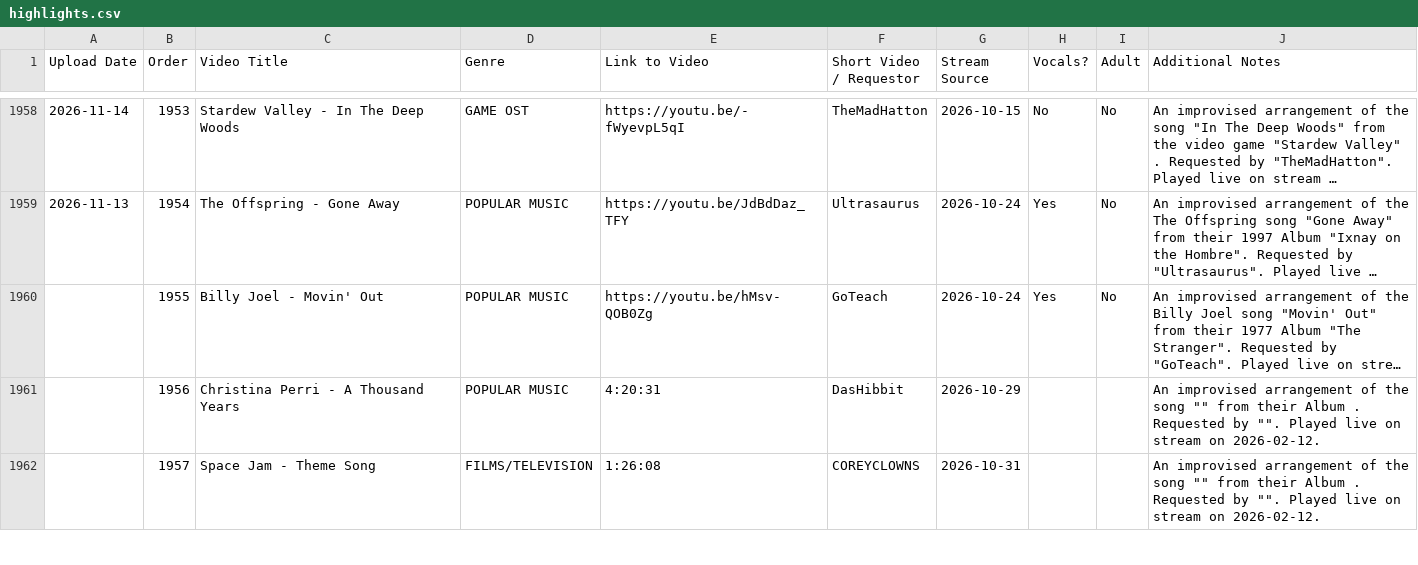
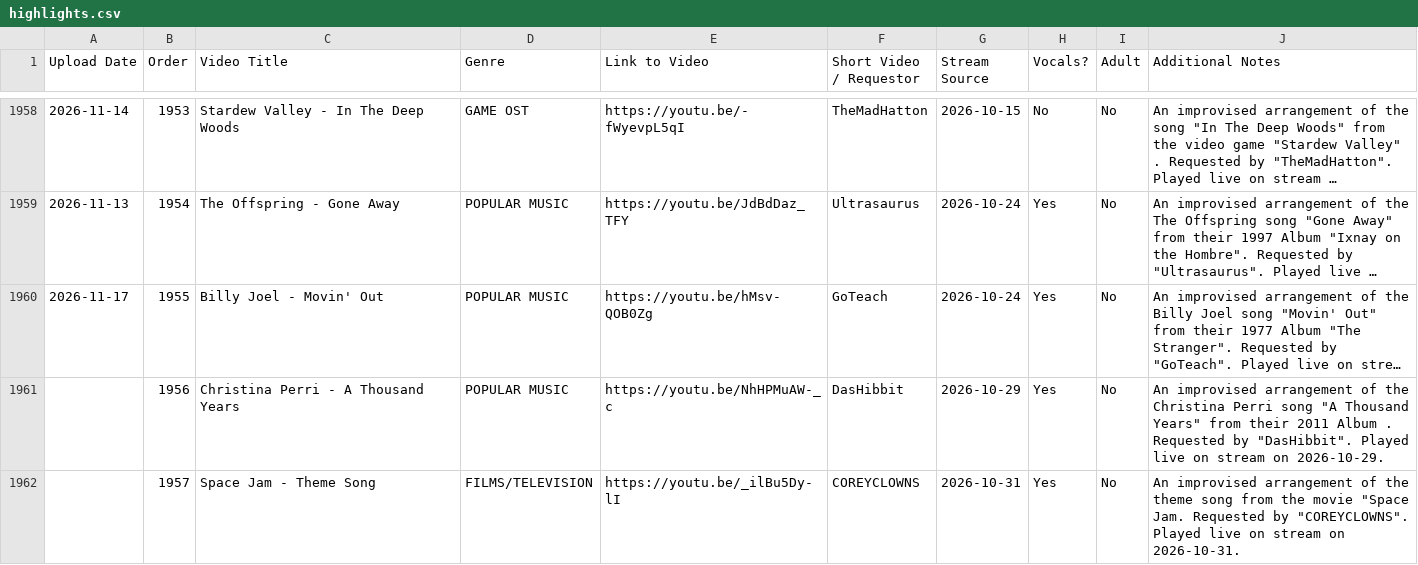
Before and after one commit to nbros/ong_music, a CSV file: highlights.csv, drawn as a sheet; only a part is shown, gaps mark what is left out; long unchanged cells end in …; the diff covers the shown part only; the diff names each change by its address in the sheet, - before the commit and + after, or states it on an @@ line.

```diff
--- a/highlights.csv
+++ b/highlights.csv
-A1960 (Upload Date): (empty)
+A1960 (Upload Date): 2026-11-17
-E1961 (Link to Video): 4:20:31
+E1961 (Link to Video): https://youtu.be/NhHPMuAW-_c
-H1961:H1962 (Vocals?): (empty)
+H1961:H1962 (Vocals?): Yes
-I1961:I1962 (Adult): (empty)
+I1961:I1962 (Adult): No
-J1961 (Additional Notes): …of the song "" from their Album . Requested by "". Played live on stream on 2026-02-12.
+J1961 (Additional Notes): …of the Christina Perri song "A Thousand Years" from their 2011 Album . Requested by "DasHibbit". Played live on stream on 2026-10-29.
-E1962 (Link to Video): 1:26:08
+E1962 (Link to Video): https://youtu.be/_ilBu5Dy-lI
-J1962 (Additional Notes): …of the song "" from their Album . Requested by "". Played live on stream on 2026-02-12.
+J1962 (Additional Notes): …of the theme song from the movie "Space Jam. Requested by "COREYCLOWNS". Played live on stream on 2026-10-31.
```
Also changed, not shown: 6 edited cells elsewhere in this file, 2 other files.
